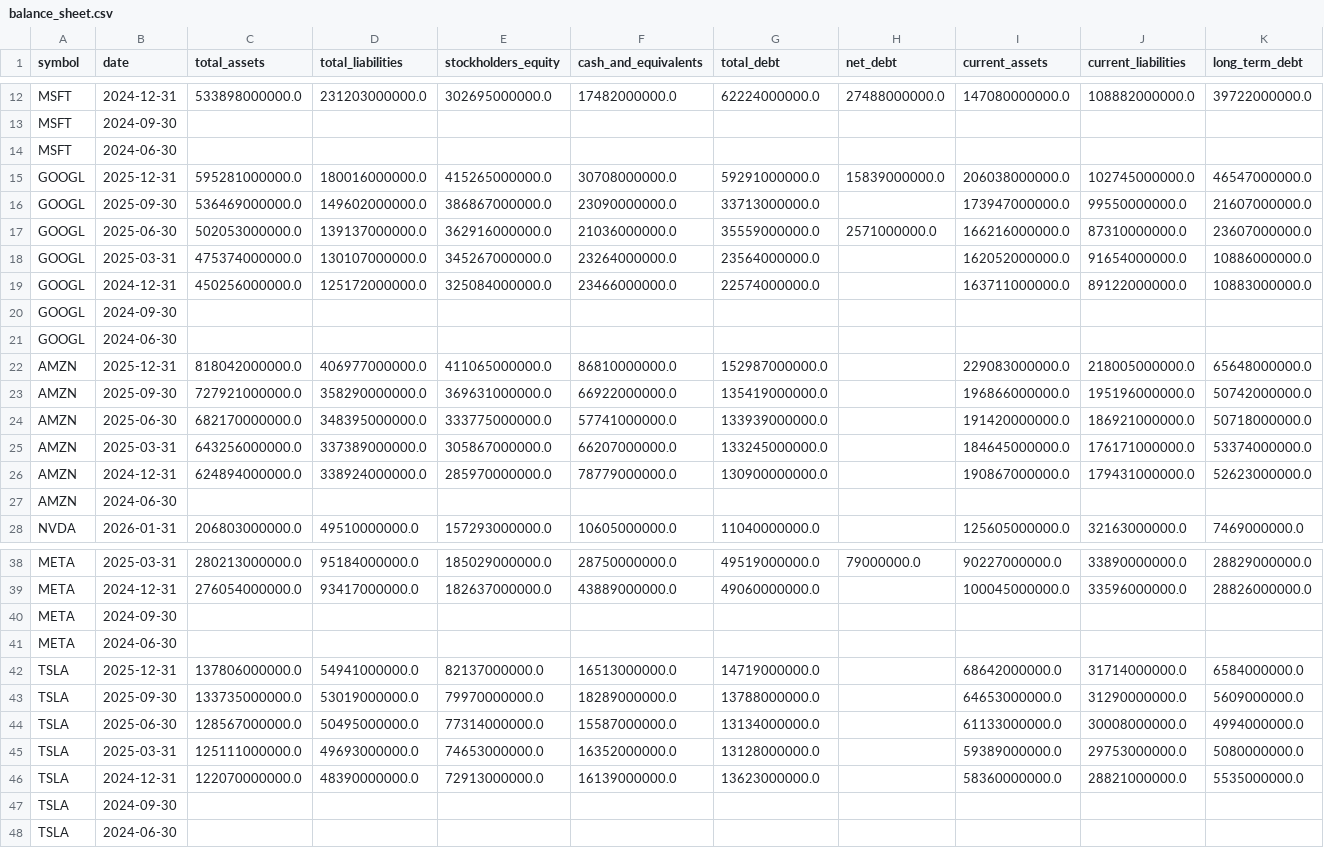
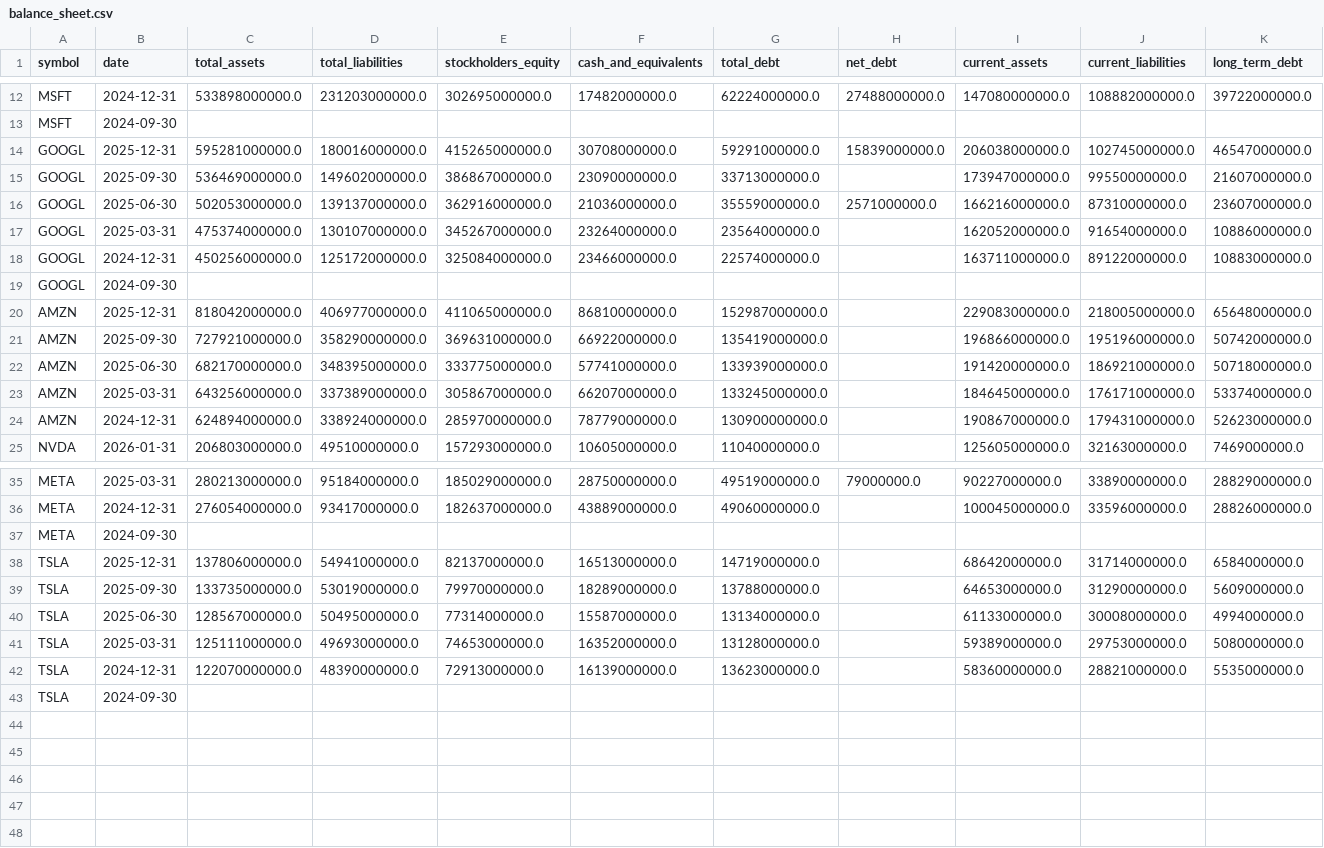
Before and after one commit to altonbot42/magnificent7-dashboard, a CSV file: data/csv/balance_sheet.csv, drawn as a sheet; only a part is shown, gaps mark what is left out; rows hold the shown columns only; the diff names each change by its address in the sheet, - before the commit and + after, or states it on an @@ line.

```diff
--- a/data/csv/balance_sheet.csv
+++ b/data/csv/balance_sheet.csv
-row 14: MSFT | 2024-06-30
-row 21: GOOGL | 2024-06-30
-row 27: AMZN | 2024-06-30
-row 41: META | 2024-06-30
-row 48: TSLA | 2024-06-30
```
Also changed, not shown: data/csv/income_statement.csv, data/csv/ratios.csv.
